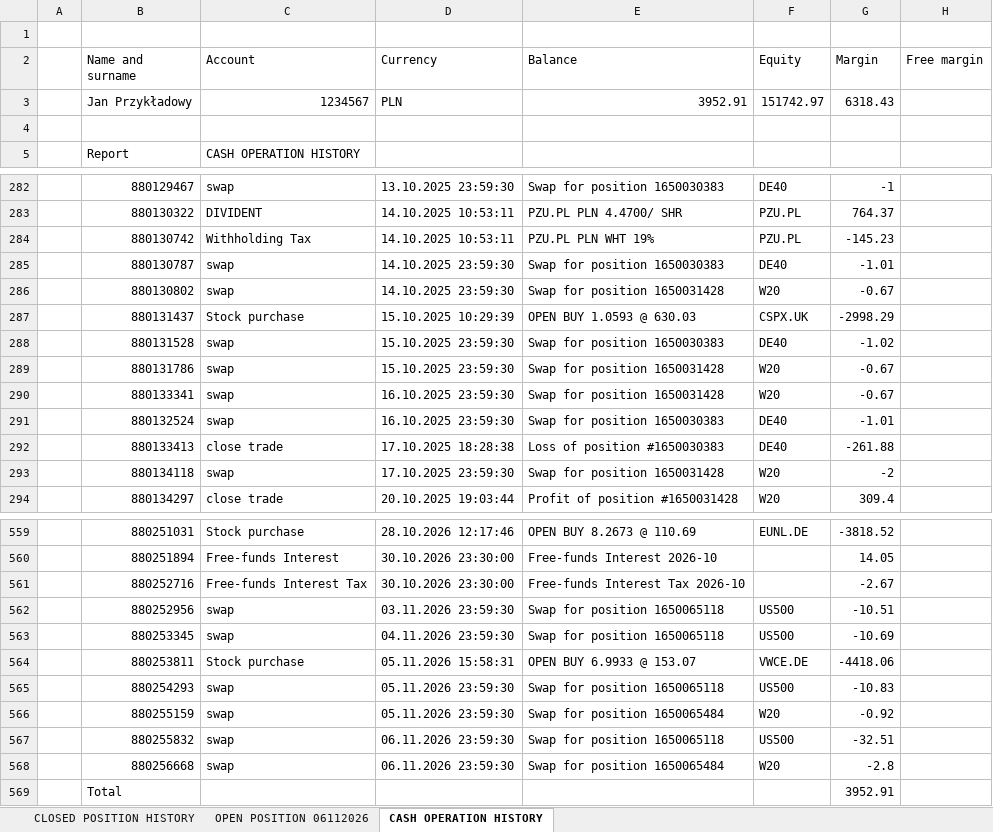
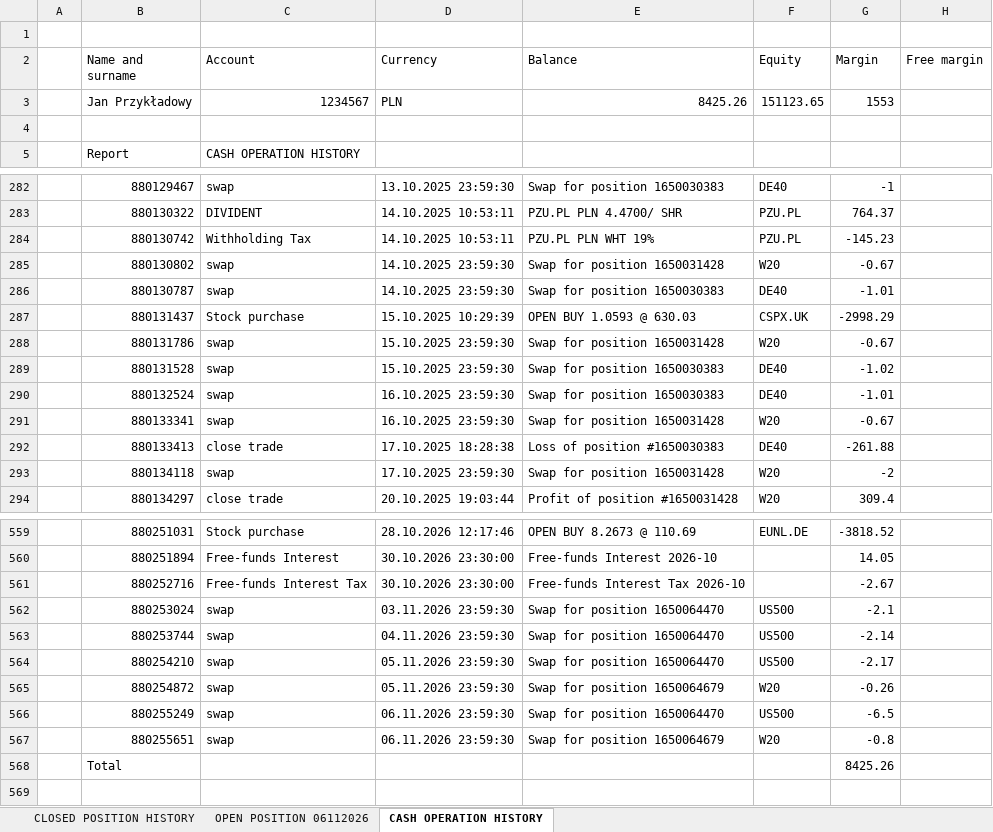
Before and after one commit to DUKE404/xtb-analytics, an Excel workbook: data/sample/xtb_sample_export.xlsx, sheet CASH OPERATION HISTORY, drawn as a sheet; only a part is shown, gaps mark what is left out; values as stored, in another font and other column widths than the file's, no borders; removed rows and columns are numbered as before the commit, all else as after; the diff covers the shown part only; the diff names each change by its address in the sheet, - before the commit and + after, or states it on an @@ line.

```diff
--- a/data/sample/xtb_sample_export.xlsx (sheet CASH OPERATION HISTORY)
+++ b/data/sample/xtb_sample_export.xlsx (sheet CASH OPERATION HISTORY)
-E3 (Balance): 3952.91
+E3 (Balance): 8425.26
-F3 (Equity): 151742.97
+F3 (Equity): 151123.65
-G3 (Margin): 6318.43
+G3 (Margin): 1553
@@ row 286 moved to row 285: 880130802 @@
@@ row 289 moved to row 288: 880131786 @@
@@ row 291 moved to row 290: 880132524 @@
-B562 (Name and surname): 880252956
+B562 (Name and surname): 880253024
-E562:E563 (Balance): Swap for position 1650065118
+E562:E563 (Balance): Swap for position 1650064470
-G562 (Margin): -10.51
+G562 (Margin): -2.1
-B563 (Name and surname): 880253345
+B563 (Name and surname): 880253744
-G563 (Margin): -10.69
+G563 (Margin): -2.14
-row 564:  | 880253811 | Stock purchase | 05.11.2026 15:58:31 | OPEN BUY 6.9933 @ 153.07 | VWCE.DE | -4418.06
-B564 (Name and surname): 880254293
+B564 (Name and surname): 880254210
-E564 (Balance): Swap for position 1650065118
+E564 (Balance): Swap for position 1650064470
-G564 (Margin): -10.83
+G564 (Margin): -2.17
-B565 (Name and surname): 880255159
+B565 (Name and surname): 880254872
-E565 (Balance): Swap for position 1650065484
+E565 (Balance): Swap for position 1650064679
-G565 (Margin): -0.92
+G565 (Margin): -0.26
-B566 (Name and surname): 880255832
+B566 (Name and surname): 880255249
-E566 (Balance): Swap for position 1650065118
+E566 (Balance): Swap for position 1650064470
-G566 (Margin): -32.51
+G566 (Margin): -6.5
-B567 (Name and surname): 880256668
+B567 (Name and surname): 880255651
-E567 (Balance): Swap for position 1650065484
+E567 (Balance): Swap for position 1650064679
-G567 (Margin): -2.8
+G567 (Margin): -0.8
-G568 (Margin): 3952.91
+G568 (Margin): 8425.26
```
Also changed, not shown: 15 moved rows elsewhere in this sheet, sheet OPEN POSITION 06112026, sheet CLOSED POSITION HISTORY, 57 other files.
